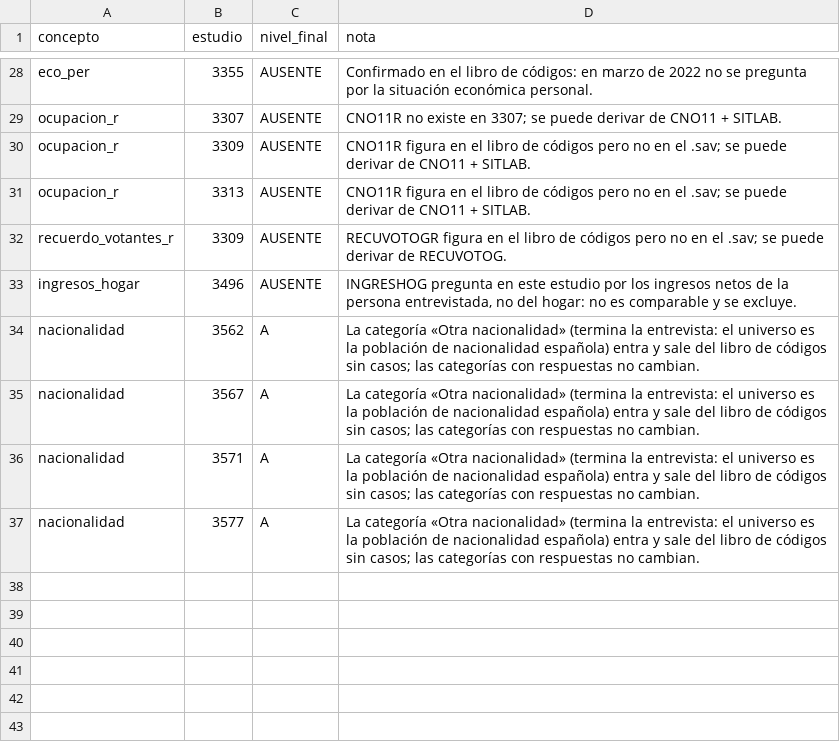
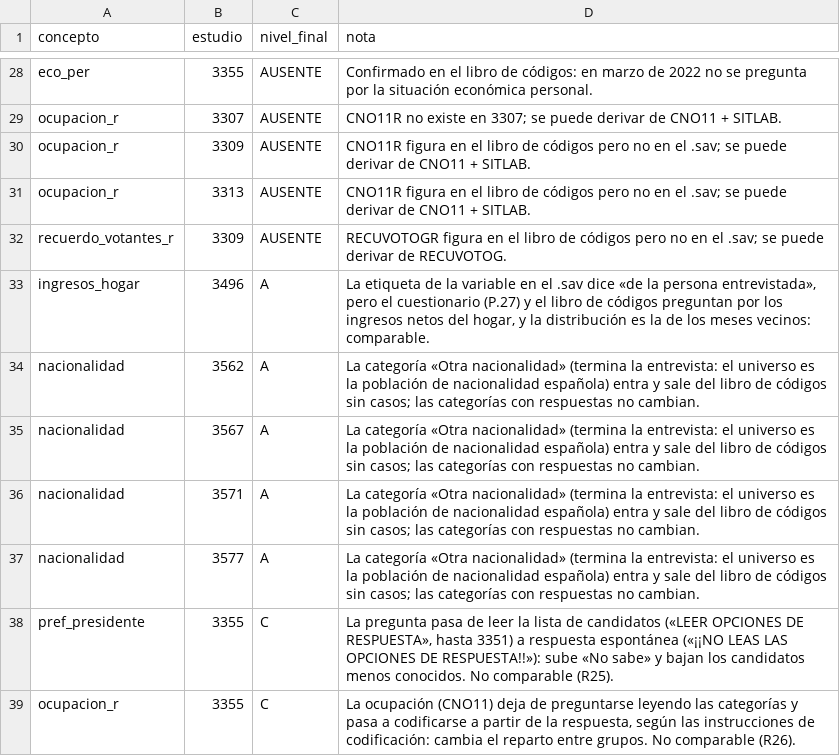
Before and after one commit to gastiaso/barometros, a CSV file: inventario/decisiones_manuales.csv, drawn as a sheet; only a part is shown, gaps mark what is left out.

```diff
--- a/inventario/decisiones_manuales.csv
+++ b/inventario/decisiones_manuales.csv
@@ -32,3 +32,3 @@ ocupacion_r,3313,AUSENTE,"CNO11R figura en el libro de códigos pero no en el .s
 recuerdo_votantes_r,3309,AUSENTE,"RECUVOTOGR figura en el libro de códigos pero no en el .sav; se puede derivar de RECUVOTOG."
-ingresos_hogar,3496,AUSENTE,"INGRESHOG pregunta en este estudio por los ingresos netos de la persona entrevistada, no del hogar: no es comparable y se excluye."
+ingresos_hogar,3496,A,"La etiqueta de la variable en el .sav dice «de la persona entrevistada», pero el cuestionario (P.27) y el libro de códigos preguntan por los ingresos netos del hogar, y la distribución es la de los meses vecinos: comparable."
 nacionalidad,3562,A,"La categoría «Otra nacionalidad» (termina la entrevista: el universo es la población de nacionalidad española) entra y sale del libro de códigos sin casos; las categorías con respuestas no cambian."
@@ -37 +37,3 @@ nacionalidad,3571,A,"La categoría «Otra nacionalidad» (termina la entrevista:
 nacionalidad,3577,A,"La categoría «Otra nacionalidad» (termina la entrevista: el universo es la población de nacionalidad española) entra y sale del libro de códigos sin casos; las categorías con respuestas no cambian."
+pref_presidente,3355,C,"La pregunta pasa de leer la lista de candidatos («LEER OPCIONES DE RESPUESTA», hasta 3351) a respuesta espontánea («¡¡NO LEAS LAS OPCIONES DE RESPUESTA!!»): sube «No sabe» y bajan los candidatos menos conocidos. No comparable (R25)."
+ocupacion_r,3355,C,"La ocupación (CNO11) deja de preguntarse leyendo las categorías y pasa a codificarse a partir de la respuesta, según las instrucciones de codificación: cambia el reparto entre grupos. No comparable (R26)."
```
Also changed, not shown: inventario/crosswalk_revisado.csv, inventario/registro_etiquetas_cerradas.csv, 2 other files.
